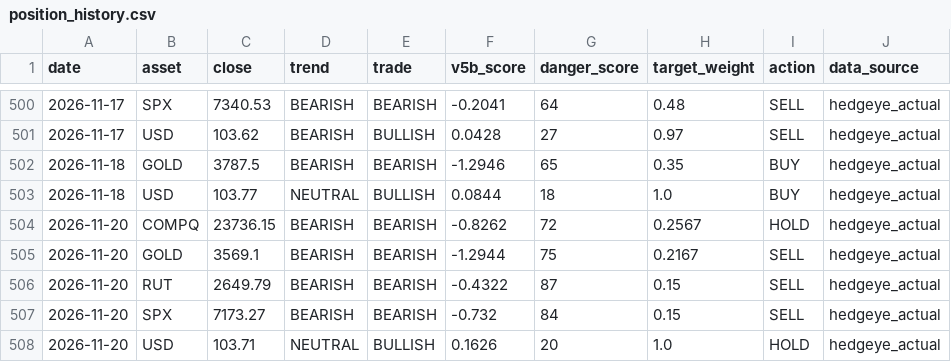
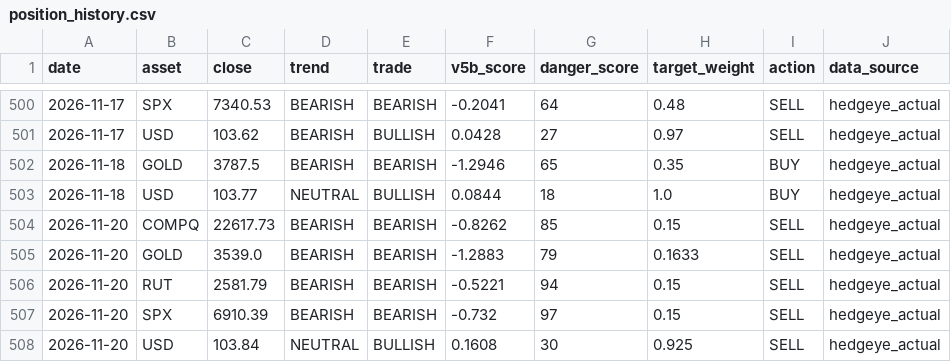
Before and after one commit to dchebows/HE-analysis-pipeline, a CSV file: position_history.csv, drawn as a sheet; only a part is shown, gaps mark what is left out.

```diff
--- a/position_history.csv
+++ b/position_history.csv
@@ -503,6 +503,6 @@ date,asset,close,trend,trade,v5b_score,danger_score,target_weight,action,data_so
 2026-11-18,USD,103.77,NEUTRAL,BULLISH,0.0844,18,1.0,BUY,hedgeye_actual
-2026-11-20,COMPQ,23736.15,BEARISH,BEARISH,-0.8262,72,0.2567,HOLD,hedgeye_actual
-2026-11-20,GOLD,3569.1,BEARISH,BEARISH,-1.2944,75,0.2167,SELL,hedgeye_actual
-2026-11-20,RUT,2649.79,BEARISH,BEARISH,-0.4322,87,0.15,SELL,hedgeye_actual
-2026-11-20,SPX,7173.27,BEARISH,BEARISH,-0.732,84,0.15,SELL,hedgeye_actual
-2026-11-20,USD,103.71,NEUTRAL,BULLISH,0.1626,20,1.0,HOLD,hedgeye_actual
+2026-11-20,COMPQ,22617.73,BEARISH,BEARISH,-0.8262,85,0.15,SELL,hedgeye_actual
+2026-11-20,GOLD,3539.0,BEARISH,BEARISH,-1.2883,79,0.1633,SELL,hedgeye_actual
+2026-11-20,RUT,2581.79,BEARISH,BEARISH,-0.5221,94,0.15,SELL,hedgeye_actual
+2026-11-20,SPX,6910.39,BEARISH,BEARISH,-0.732,97,0.15,SELL,hedgeye_actual
+2026-11-20,USD,103.84,NEUTRAL,BULLISH,0.1608,30,0.925,SELL,hedgeye_actual
```
Also changed, not shown: portfolio_summary.csv, 1 other file.
